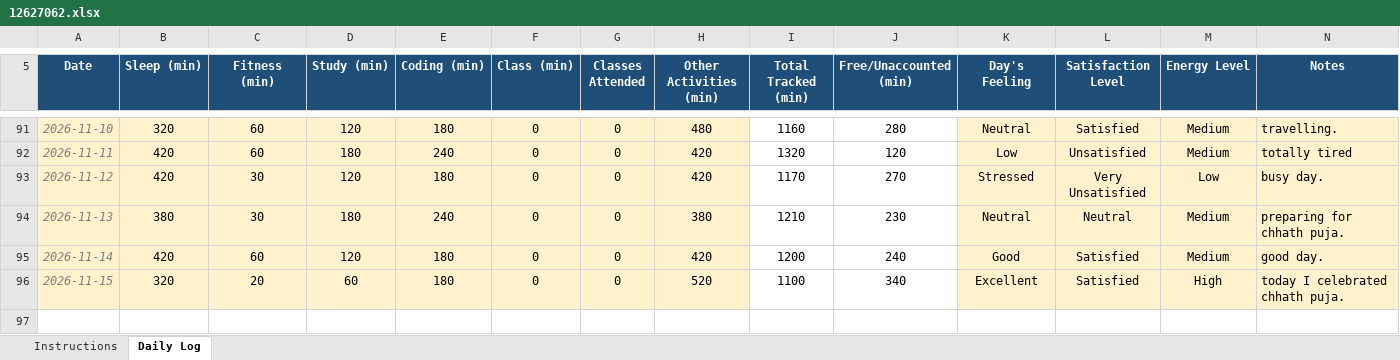
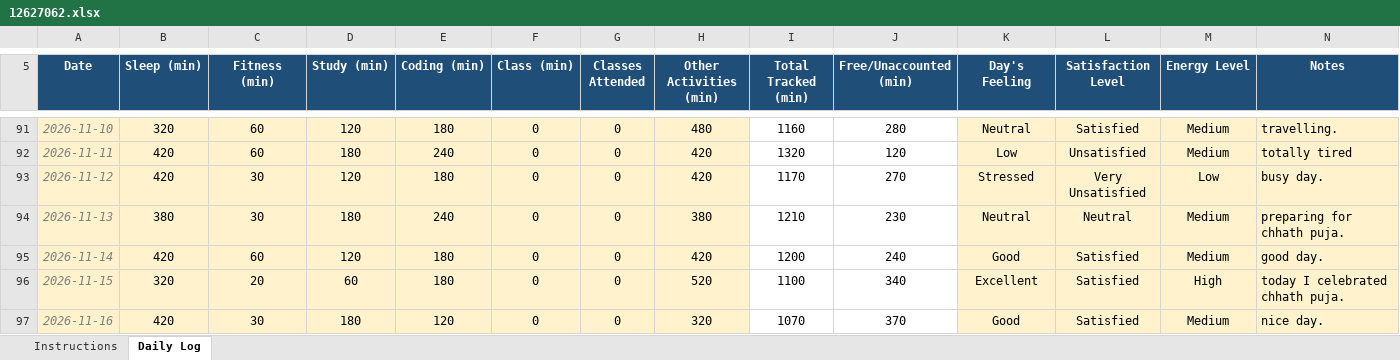
Before and after one commit to sushmabth23-ctrl/CAP-776, an Excel workbook: 12627062.xlsx, sheet Daily Log, drawn as a sheet; only a part is shown, gaps mark what is left out; values as stored, in another font and other column widths than the file's, no borders; conditional formats not drawn; the diff names each change by its address in the sheet, - before the commit and + after, or states it on an @@ line.

Commit message:
updated excel sheet.

```diff
--- a/12627062.xlsx (sheet Daily Log)
+++ b/12627062.xlsx (sheet Daily Log)
+row 97: 2026-11-16 | 420 | 30 | 180 | 120 | 0 | 0 | 320 | 1070 | 370 | Good | Satisfied | Medium | nice day.
```
